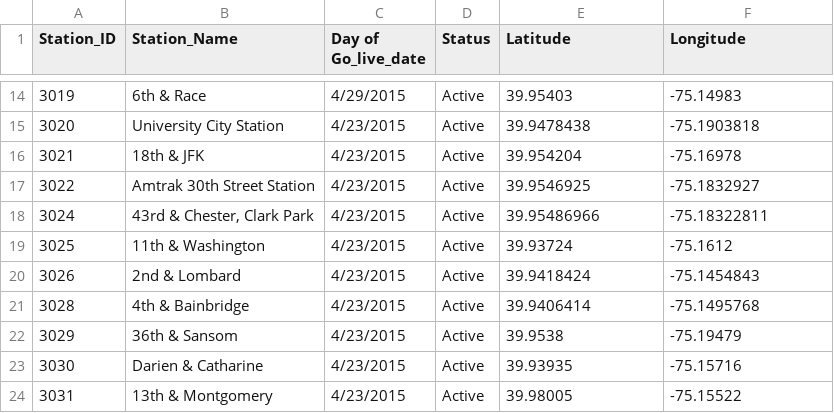
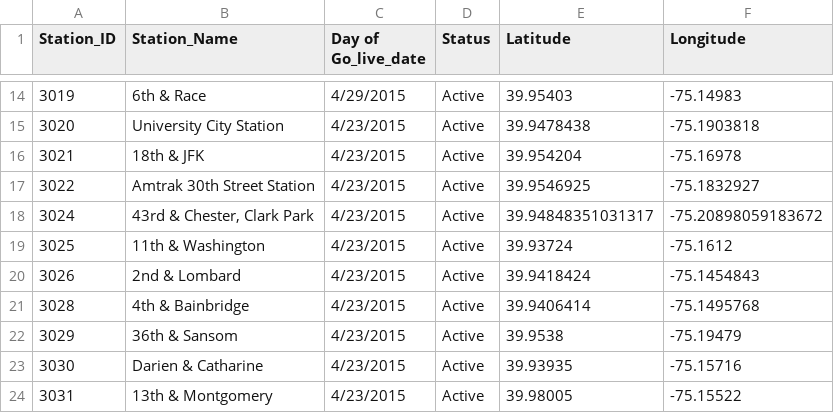
Before and after one commit to tuh28318/FinalVisualization, a CSV file: indegoStations.csv, drawn as a sheet; only a part is shown, gaps mark what is left out.

Commit message:
Update indegoStations.csv Fixed Clark Park

```diff
--- a/indegoStations.csv
+++ b/indegoStations.csv
@@ -17,3 +17,3 @@ Station_ID,Station_Name,Day of Go_live_date,Status,Latitude,Longitude
 3022,Amtrak 30th Street Station,4/23/2015,Active,39.9546925,-75.1832927
-3024,"43rd & Chester, Clark Park",4/23/2015,Active,39.95486966,-75.18322811
+3024,"43rd & Chester, Clark Park",4/23/2015,Active,39.94848351031317,-75.20898059183672
 3025,11th & Washington,4/23/2015,Active,39.93724,-75.1612
```
